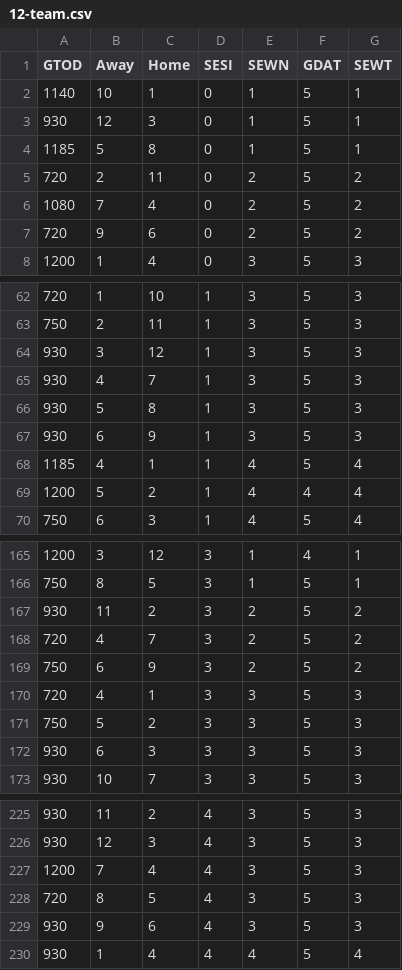
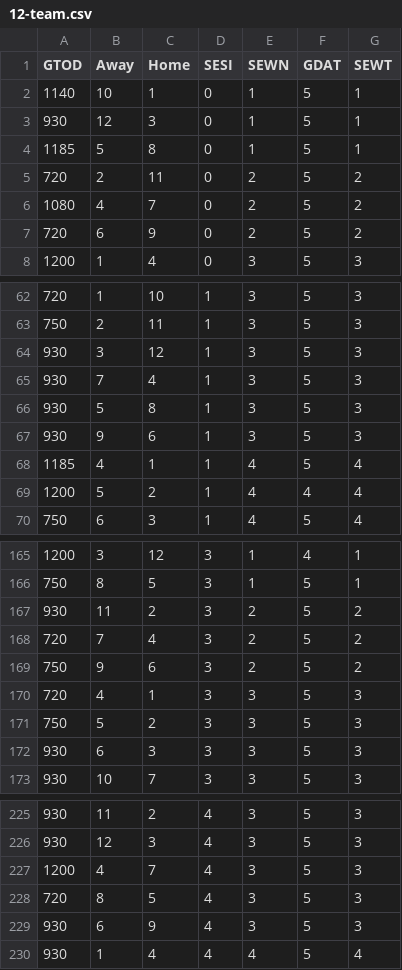
Before and after one commit to antdroidx/NCAA-DB-Editor, a CSV file: NCAA_XDBE/Resources/schedules/12-team.csv, drawn as a sheet; only a part is shown, gaps mark what is left out.

```diff
--- a/NCAA_XDBE/Resources/schedules/12-team.csv
+++ b/NCAA_XDBE/Resources/schedules/12-team.csv
@@ -5,4 +5,4 @@ GTOD,Away,Home,SESI,SEWN,GDAT,SEWT
 720,2,11,0,2,5,2
-1080,7,4,0,2,5,2
-720,9,6,0,2,5,2
+1080,4,7,0,2,5,2
+720,6,9,0,2,5,2
 1200,1,4,0,3,5,3
@@ -64,5 +64,5 @@ GTOD,Away,Home,SESI,SEWN,GDAT,SEWT
 930,3,12,1,3,5,3
-930,4,7,1,3,5,3
+930,7,4,1,3,5,3
 930,5,8,1,3,5,3
-930,6,9,1,3,5,3
+930,9,6,1,3,5,3
 1185,4,1,1,4,5,4
@@ -167,4 +167,4 @@ GTOD,Away,Home,SESI,SEWN,GDAT,SEWT
 930,11,2,3,2,5,2
-720,4,7,3,2,5,2
-750,6,9,3,2,5,2
+720,7,4,3,2,5,2
+750,9,6,3,2,5,2
 720,4,1,3,3,5,3
@@ -226,5 +226,5 @@ GTOD,Away,Home,SESI,SEWN,GDAT,SEWT
 930,12,3,4,3,5,3
-1200,7,4,4,3,5,3
+1200,4,7,4,3,5,3
 720,8,5,4,3,5,3
-930,9,6,4,3,5,3
+930,6,9,4,3,5,3
 930,1,4,4,4,5,4
```
Also changed, not shown: NCAA_XDBE/Resources/schedules/12-teamB.csv, 16 other files.
